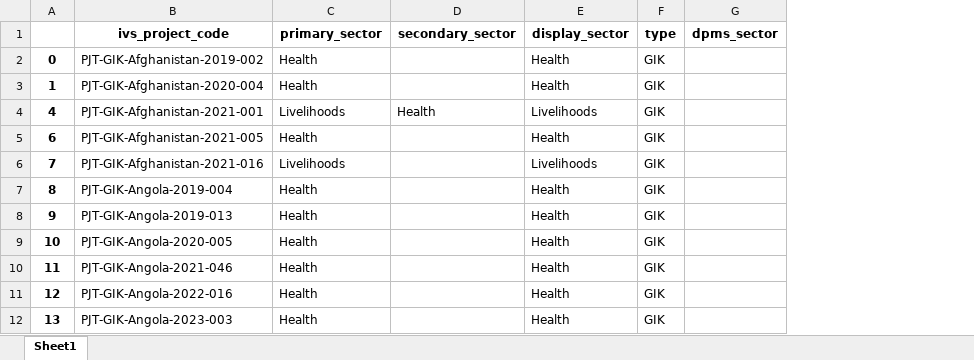
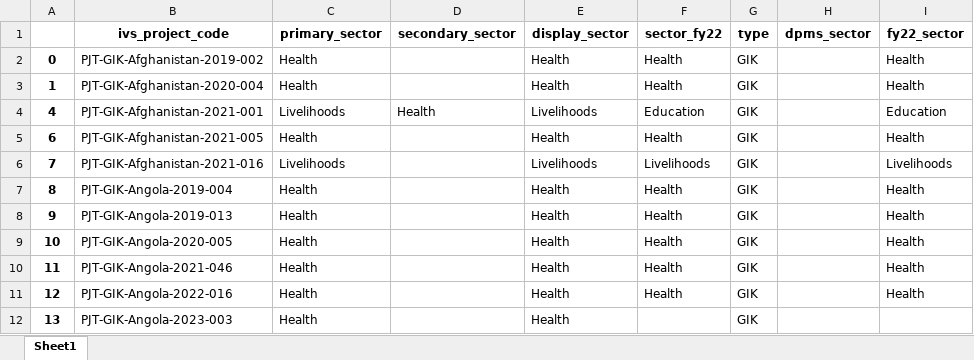
Before and after one commit to LePet1tPrince/WVC-10238-Project-Sectors-FY23, an Excel workbook: ProjectSectors.xlsx, sheet Sheet1, drawn as a sheet; only a part is shown; values as stored, in another font and other column widths than the file's, no borders; the diff names each change by its address in the sheet, - before the commit and + after, or states it on an @@ line.

Commit message:
added FY22 data and project display/filtering

```diff
--- a/ProjectSectors.xlsx (sheet Sheet1)
+++ b/ProjectSectors.xlsx (sheet Sheet1)
+column F (sector_fy22), rows 2-11: Health | Health | Education | Health | Livelihoods | Health | Health | Health | Health | Health
+column I (fy22_sector), rows 2-11: Health | Health | Education | Health | Livelihoods | Health | Health | Health | Health | Health
```
Also changed, not shown: SectorsRanked.xlsx, 2 other files.
